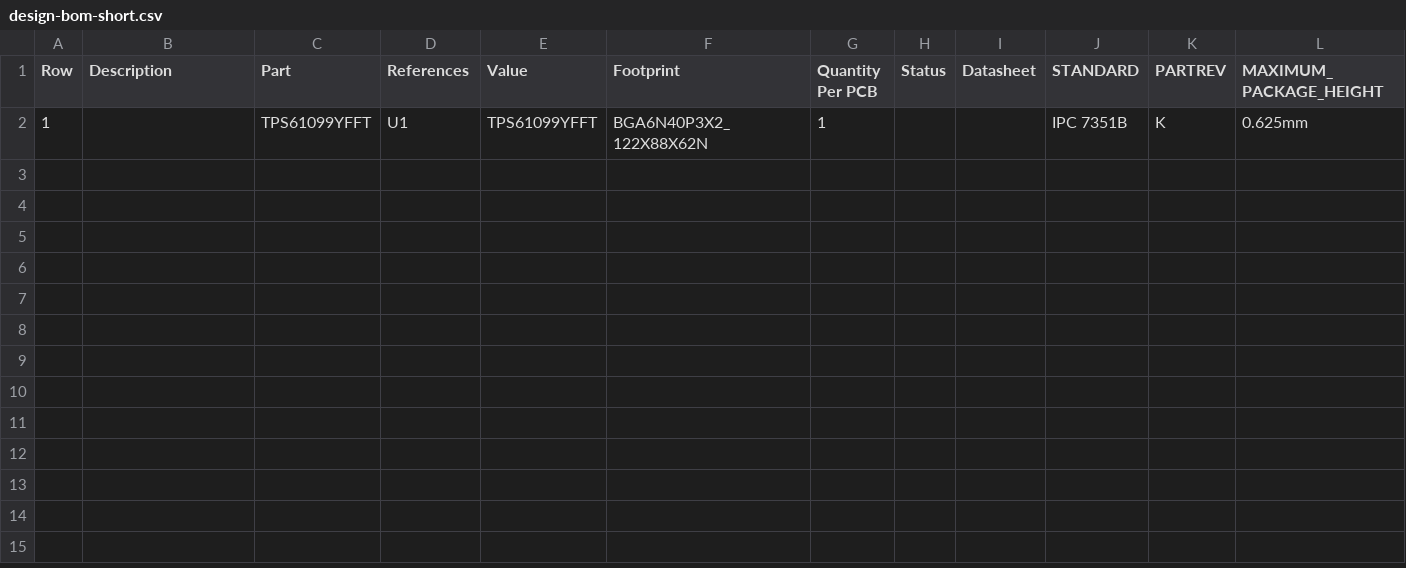
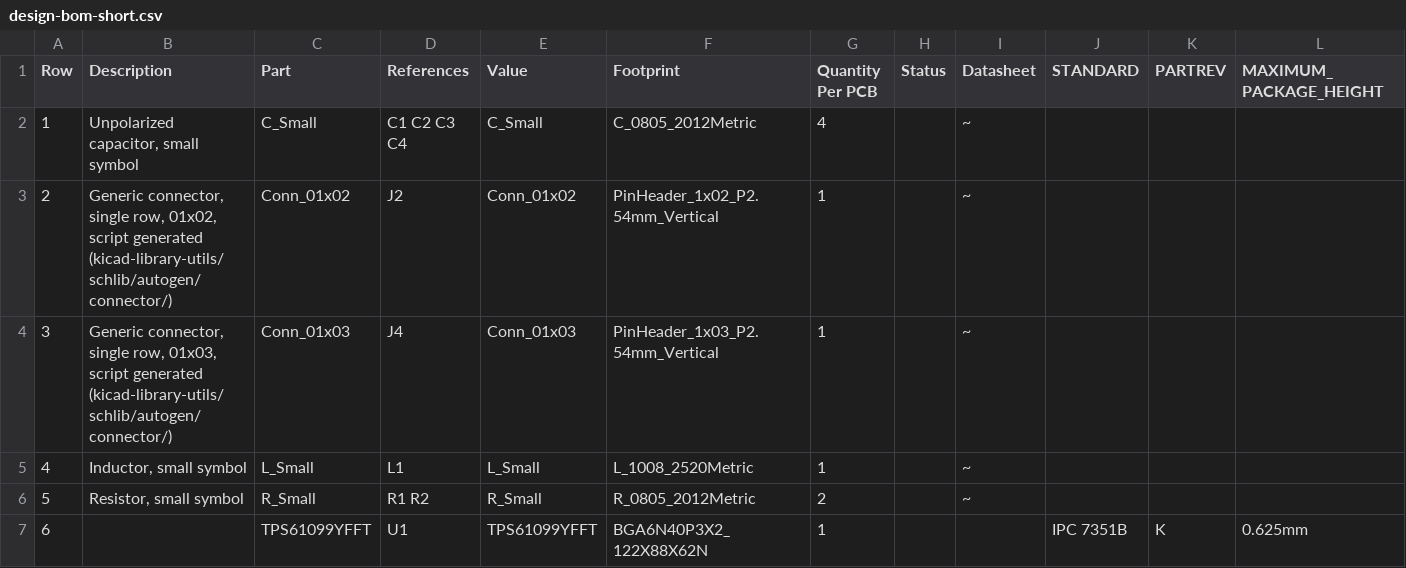
Before and after one commit to 42CrMo4/TPS61099_PCB, a CSV file: Fabrication/BoM/design-bom-short.csv, drawn as a sheet; only a part is shown; addresses are those after the commit; rows hold the shown columns only; the diff names each change by its address in the sheet, - before the commit and + after, or states it on an @@ line.

```diff
--- a/Fabrication/BoM/design-bom-short.csv
+++ b/Fabrication/BoM/design-bom-short.csv
+row 2: 1 | Unpolarized capacitor, small symbol | C_Small | C1 C2 C3 C4 | C_Small | C_0805_2012Metric | 4 |  | ~
+row 3: 2 | Generic connector, single row, 01x02, script generated (kicad-library-utils/schlib/autogen/connector/) | Conn_01x02 | J2 | Conn_01x02 | PinHeader_1x02_P2.54mm_Vertical | 1 |  | ~
+row 4: 3 | Generic connector, single row, 01x03, script generated (kicad-library-utils/schlib/autogen/connector/) | Conn_01x03 | J4 | Conn_01x03 | PinHeader_1x03_P2.54mm_Vertical | 1 |  | ~
+row 5: 4 | Inductor, small symbol | L_Small | L1 | L_Small | L_1008_2520Metric | 1 |  | ~
+row 6: 5 | Resistor, small symbol | R_Small | R1 R2 | R_Small | R_0805_2012Metric | 2 |  | ~
-A7 (Row): 1
+A7 (Row): 6
```
Also changed, not shown: Fabrication/BoM/design-bom.csv, 2 other files.
